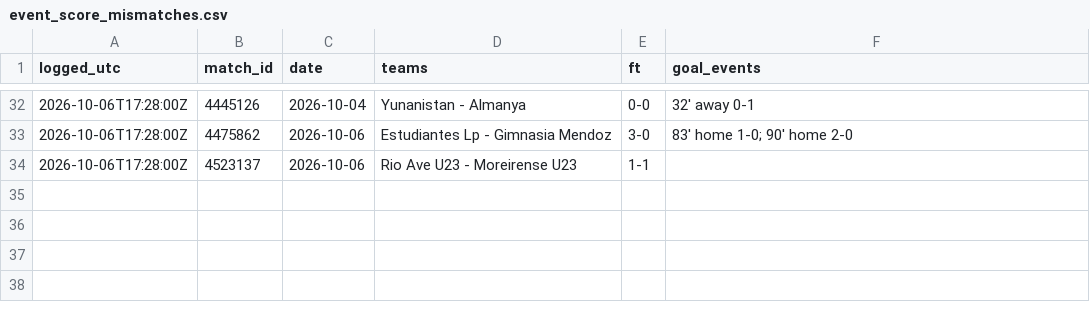
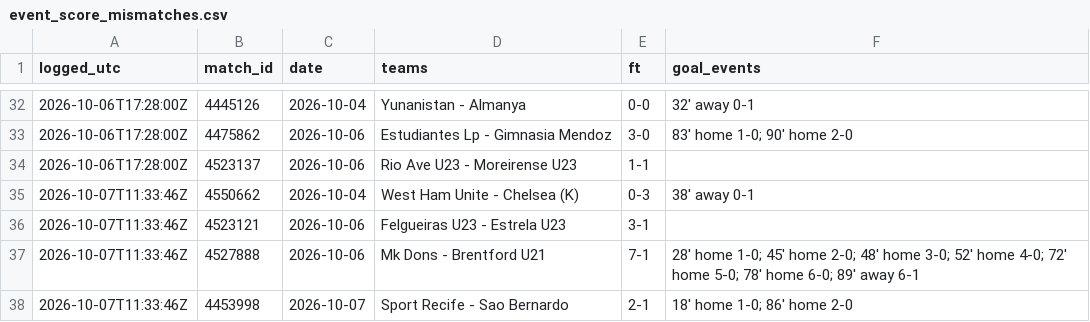
Before and after one commit to hasezer/odds-analysis, a CSV file: data/event_score_mismatches.csv, drawn as a sheet; only a part is shown, gaps mark what is left out.

```diff
--- a/data/event_score_mismatches.csv
+++ b/data/event_score_mismatches.csv
@@ -34 +34,5 @@ logged_utc,match_id,date,teams,ft,goal_events
 2026-10-06T17:28:00Z,4523137,2026-10-06,Rio Ave U23 - Moreirense U23,1-1,
+2026-10-07T11:33:46Z,4550662,2026-10-04,West Ham Unite - Chelsea (K),0-3,38' away 0-1
+2026-10-07T11:33:46Z,4523121,2026-10-06,Felgueiras U23 - Estrela U23,3-1,
+2026-10-07T11:33:46Z,4527888,2026-10-06,Mk Dons - Brentford U21,7-1,28' home 1-0; 45' home 2-0; 48' home 3-0; 52' home 4-0; 72' home 5-0; 78' home 6-0; 89' away 6-1
+2026-10-07T11:33:46Z,4453998,2026-10-07,Sport Recife - Sao Bernardo,2-1,18' home 1-0; 86' home 2-0
```
Also changed, not shown: data/runs.csv, data/settlement_mismatches.csv, 34 other files.
